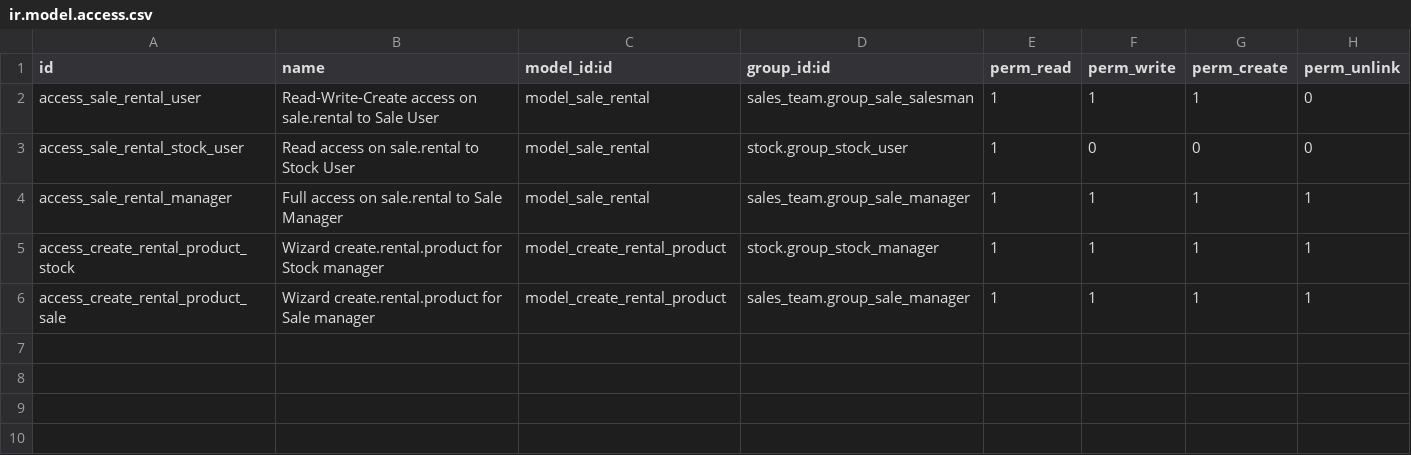
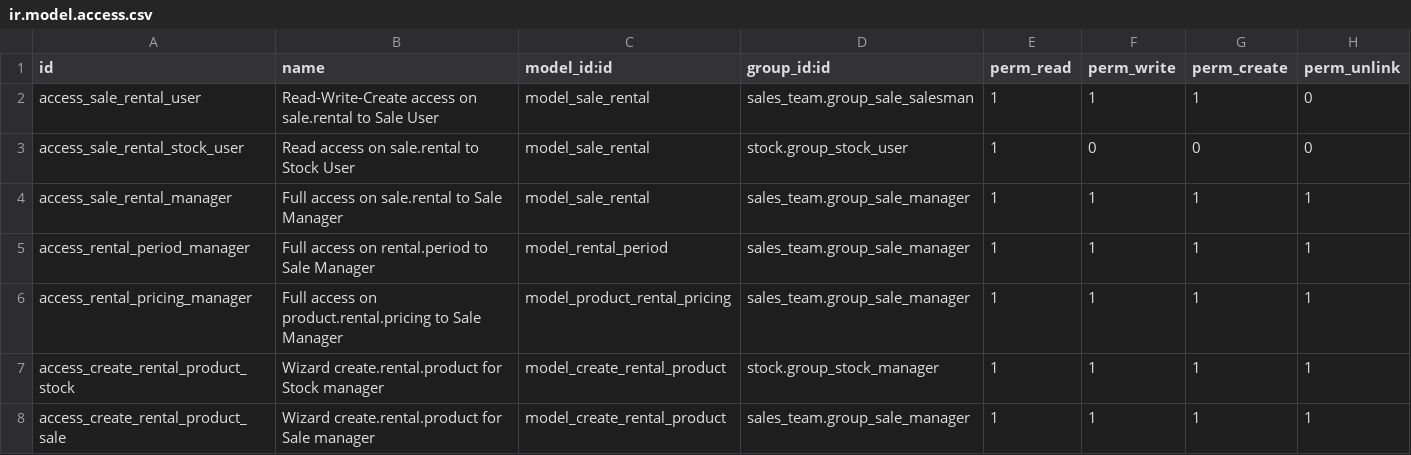
Before and after one commit to chaule97/vertical-rental, a CSV file: sale_rental/security/ir.model.access.csv, drawn as a sheet; the diff names each change by its address in the sheet, - before the commit and + after, or states it on an @@ line.

Commit message:
[IMP] sale_rental: Price list in different unit of measures

```diff
--- a/sale_rental/security/ir.model.access.csv
+++ b/sale_rental/security/ir.model.access.csv
+row 5: access_rental_period_manager | Full access on rental.period to Sale Manager | model_rental_period | sales_team.group_sale_manager | 1 | 1 | 1 | 1
+row 6: access_rental_pricing_manager | Full access on product.rental.pricing to Sale Manager | model_product_rental_pricing | sales_team.group_sale_manager | 1 | 1 | 1 | 1
```
Also changed, not shown: 23 other files.
